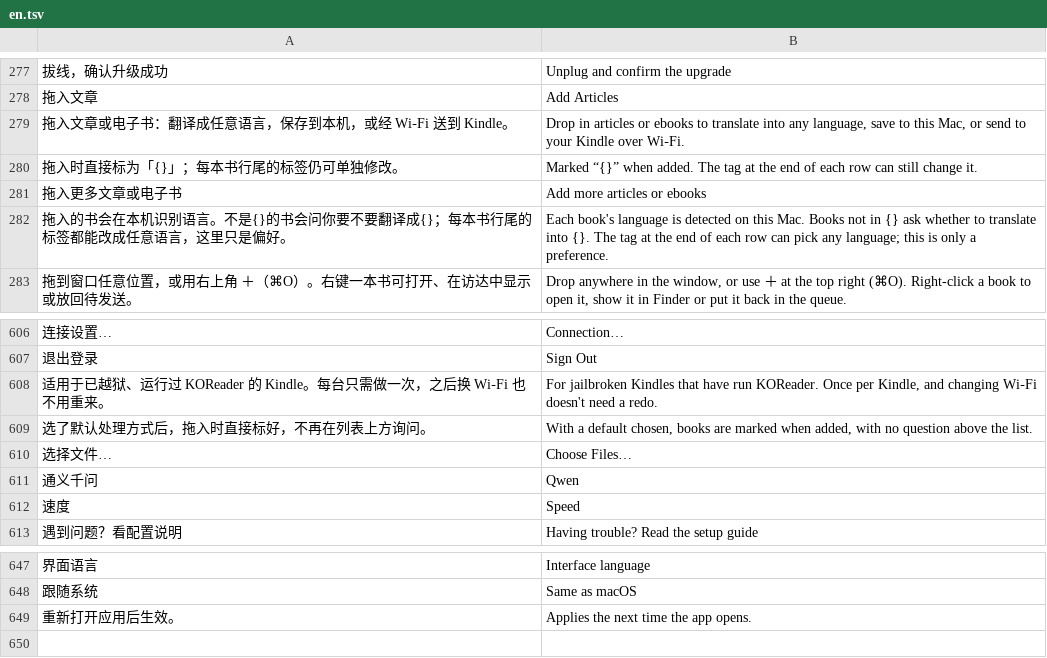
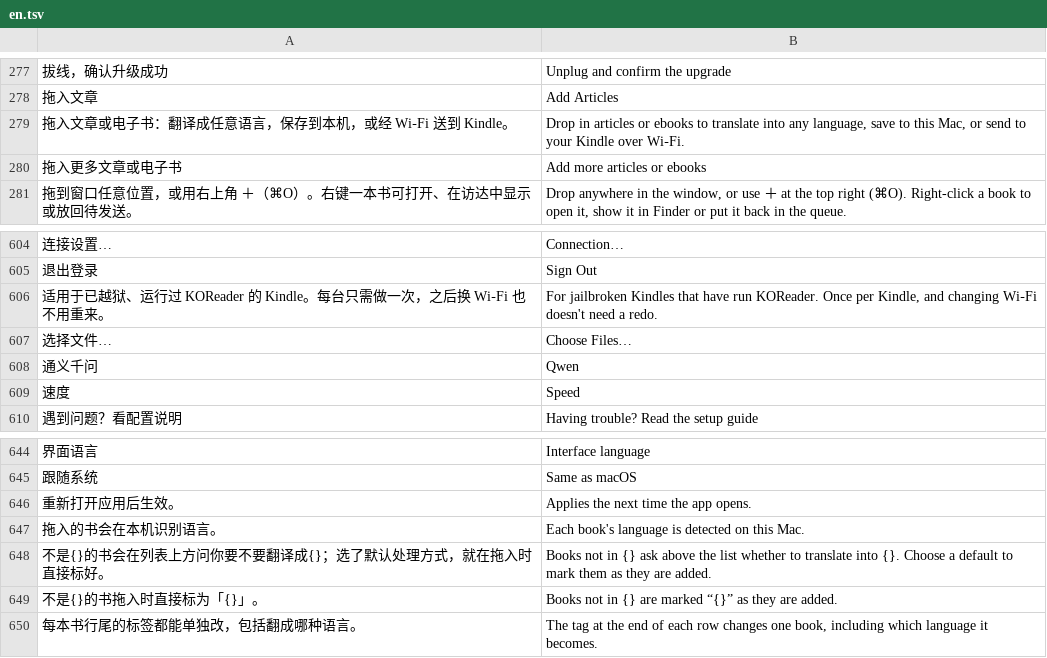
Before and after one commit to joeseesun/kindle-push-macos, a TSV file: mac-app/Assets/i18n/en.tsv, drawn as a sheet; only a part is shown, gaps mark what is left out; removed rows and columns are numbered as before the commit, all else as after; the diff names each change by its address in the sheet, - before the commit and + after, or states it on an @@ line.

```diff
--- a/mac-app/Assets/i18n/en.tsv
+++ b/mac-app/Assets/i18n/en.tsv
-row 280: 拖入时直接标为「{}」；每本书行尾的标签仍可单独修改。 | Marked “{}” when added. The tag at the end of each row can still change it.
-row 282: 拖入的书会在本机识别语言。不是{}的书会问你要不要翻译成{}；每本书行尾的标签都能改成任意语言，这里只是偏好。 | Each book's language is detected on this Mac. Books not in {} ask whether to translate into {}. The tag at the end of each row can pick any language; this is only a preference.
-row 609: 选了默认处理方式后，拖入时直接标好，不再在列表上方询问。 | With a default chosen, books are marked when added, with no question above the list.
+row 647: 拖入的书会在本机识别语言。 | Each book's language is detected on this Mac.
+row 648: 不是{}的书会在列表上方问你要不要翻译成{}；选了默认处理方式，就在拖入时直接标好。 | Books not in {} ask above the list whether to translate into {}. Choose a default to mark them as they are added.
+row 649: 不是{}的书拖入时直接标为「{}」。 | Books not in {} are marked “{}” as they are added.
+row 650: 每本书行尾的标签都能单独改，包括翻成哪种语言。 | The tag at the end of each row changes one book, including which language it becomes.
```
Also changed, not shown: 9 other files.
